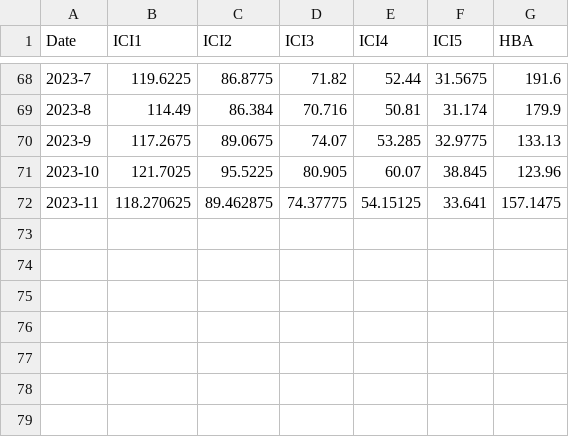
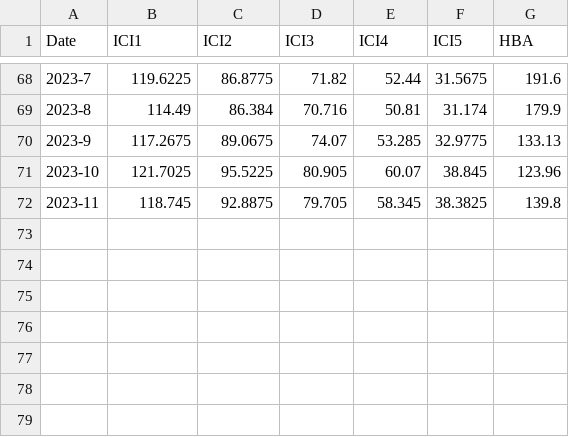
Before and after one commit to waikho/st_ICI, a CSV file: ICI_prices.csv, drawn as a sheet; only a part is shown, gaps mark what is left out.

Commit message:
Update ICI_prices.csv

```diff
--- a/ICI_prices.csv
+++ b/ICI_prices.csv
@@ -71,3 +71,3 @@ Date,ICI1,ICI2,ICI3,ICI4,ICI5,HBA,,,,,,
 2023-10,121.7025,95.5225,80.905,60.07,38.845,123.96,,,,,,
-2023-11,118.270625,89.462875,74.37775,54.15125,33.641,157.1475,,,,,,
+2023-11,118.745,92.8875,79.705,58.345,38.3825,139.8,,,,,,
 ,,,,,,,,,,,,
```
